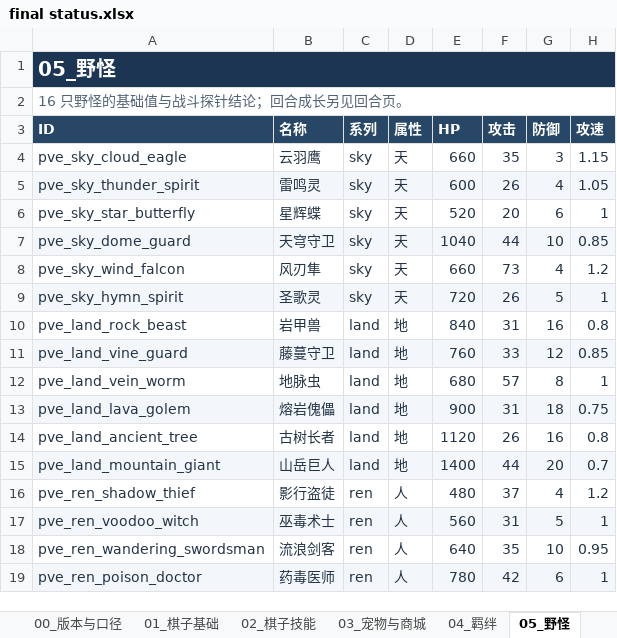
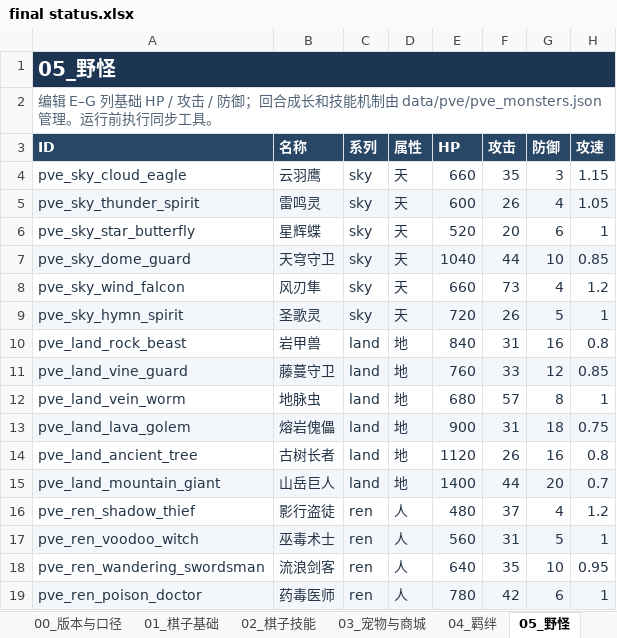
Before and after one commit to stechjie/GLory-v1.0, an Excel workbook: docs/balance/final status.xlsx, sheet 05_野怪, drawn as a sheet; only a part is shown; values as stored, in another font and other column widths than the file's, no borders; the diff names each change by its address in the sheet, - before the commit and + after, or states it on an @@ line.

```diff
--- a/docs/balance/final status.xlsx (sheet 05_野怪)
+++ b/docs/balance/final status.xlsx (sheet 05_野怪)
-A2 (ID): 16 只野怪的基础值与战斗探针结论；回合成长另见回合页。
+A2 (ID): 编辑 E–G 列基础 HP / 攻击 / 防御；回合成长和技能机制由 data/pve/pve_monsters.json 管理。运行前执行同步工具。
```
Also changed, not shown: sheet 06_Boss, sheet 03_宠物与商城, sheet 93_商城目录, sheet 08_法阵友军, sheet 01_棋子基础, sheet 90_运行配置, formulas that keep their value, 7 other files.
